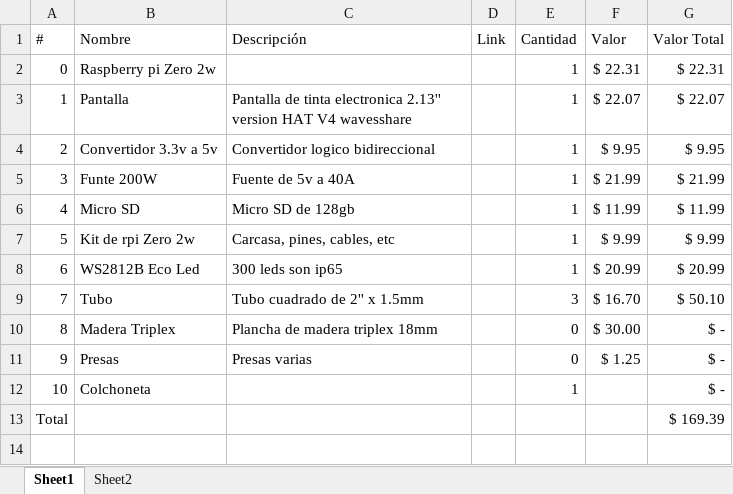
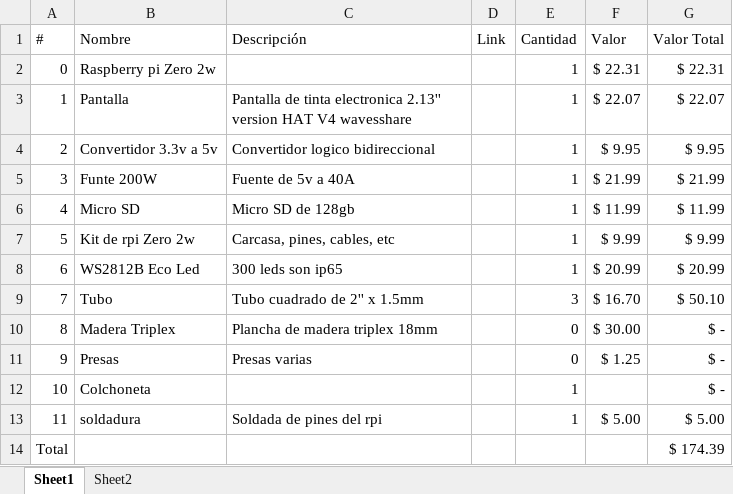
Before and after one commit to julyoc/ClimbEdge, an Excel workbook: Docs/Resources/Documents/ProjectBudget.xlsx, sheet Sheet1, drawn as a sheet; values as stored, in another font and other column widths than the file's, no borders; table styles not drawn; addresses are those after the commit; the diff names each change by its address in the sheet, - before the commit and + after, or states it on an @@ line.

```diff
--- a/Docs/Resources/Documents/ProjectBudget.xlsx (sheet Sheet1)
+++ b/Docs/Resources/Documents/ProjectBudget.xlsx (sheet Sheet1)
+row 13: 11 | soldadura | Soldada de pines del rpi |  | 1 | $ 5.00 | $ 5.00
-G14 (Valor Total): $ 169.39
+G14 (Valor Total): $ 174.39
```
Also changed, not shown: 3 other files.
